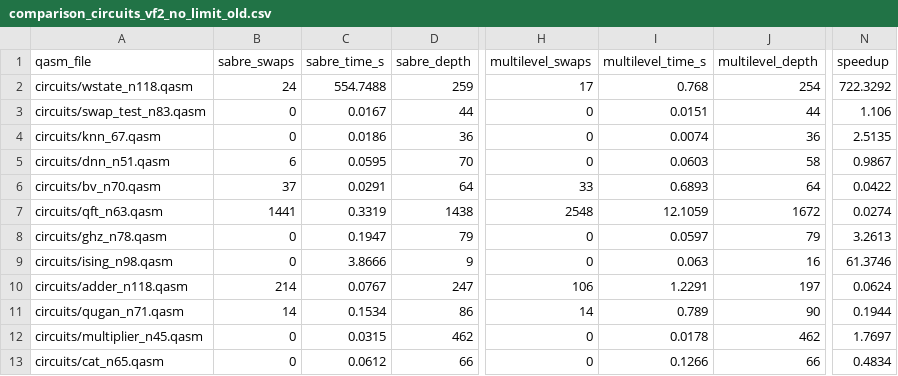
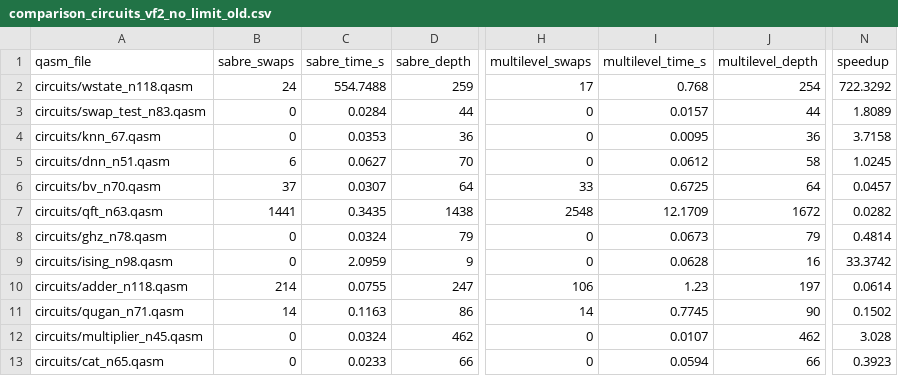
Before and after one commit to henryzou50/multilevel-sabre, a CSV file: examples/results/comparison_circuits_vf2_no_limit_old.csv, drawn as a sheet; only a part is shown, gaps mark what is left out; the diff names each change by its address in the sheet, - before the commit and + after, or states it on an @@ line.

```diff
--- a/examples/results/comparison_circuits_vf2_no_limit_old.csv
+++ b/examples/results/comparison_circuits_vf2_no_limit_old.csv
-C3 (sabre_time_s): 0.0167
+C3 (sabre_time_s): 0.0284
-I3 (multilevel_time_s): 0.0151
+I3 (multilevel_time_s): 0.0157
-N3 (speedup): 1.106
+N3 (speedup): 1.8089
-C4 (sabre_time_s): 0.0186
+C4 (sabre_time_s): 0.0353
-I4 (multilevel_time_s): 0.0074
+I4 (multilevel_time_s): 0.0095
-N4 (speedup): 2.5135
+N4 (speedup): 3.7158
-C5 (sabre_time_s): 0.0595
+C5 (sabre_time_s): 0.0627
-I5 (multilevel_time_s): 0.0603
+I5 (multilevel_time_s): 0.0612
-N5 (speedup): 0.9867
+N5 (speedup): 1.0245
-C6 (sabre_time_s): 0.0291
+C6 (sabre_time_s): 0.0307
-I6 (multilevel_time_s): 0.6893
+I6 (multilevel_time_s): 0.6725
-N6 (speedup): 0.0422
+N6 (speedup): 0.0457
-C7 (sabre_time_s): 0.3319
+C7 (sabre_time_s): 0.3435
-I7 (multilevel_time_s): 12.1059
+I7 (multilevel_time_s): 12.1709
-N7 (speedup): 0.0274
+N7 (speedup): 0.0282
-C8 (sabre_time_s): 0.1947
+C8 (sabre_time_s): 0.0324
-I8 (multilevel_time_s): 0.0597
+I8 (multilevel_time_s): 0.0673
-N8 (speedup): 3.2613
+N8 (speedup): 0.4814
-C9 (sabre_time_s): 3.8666
+C9 (sabre_time_s): 2.0959
-I9 (multilevel_time_s): 0.063
+I9 (multilevel_time_s): 0.0628
-N9 (speedup): 61.3746
+N9 (speedup): 33.3742
-C10 (sabre_time_s): 0.0767
+C10 (sabre_time_s): 0.0755
-I10 (multilevel_time_s): 1.2291
+I10 (multilevel_time_s): 1.23
-N10 (speedup): 0.0624
+N10 (speedup): 0.0614
-C11 (sabre_time_s): 0.1534
+C11 (sabre_time_s): 0.1163
-I11 (multilevel_time_s): 0.789
+I11 (multilevel_time_s): 0.7745
-N11 (speedup): 0.1944
+N11 (speedup): 0.1502
-C12 (sabre_time_s): 0.0315
+C12 (sabre_time_s): 0.0324
-I12 (multilevel_time_s): 0.0178
+I12 (multilevel_time_s): 0.0107
-N12 (speedup): 1.7697
+N12 (speedup): 3.028
-C13 (sabre_time_s): 0.0612
+C13 (sabre_time_s): 0.0233
-I13 (multilevel_time_s): 0.1266
+I13 (multilevel_time_s): 0.0594
-N13 (speedup): 0.4834
+N13 (speedup): 0.3923
```
Also changed, not shown: 4 other files.
